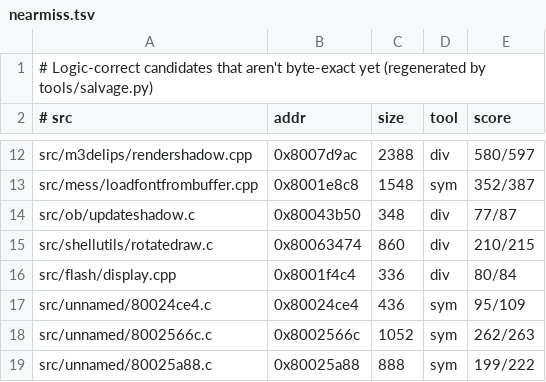
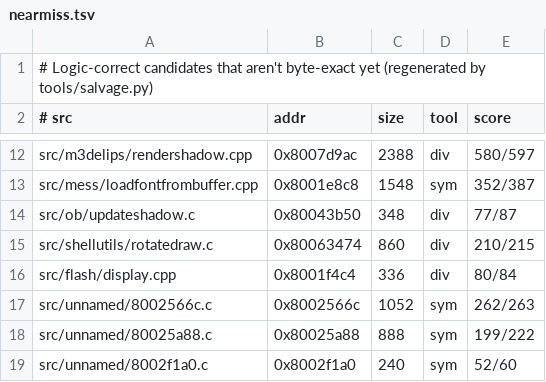
Before and after one commit to LANCommander/THPS, a TSV file: decomp/nearmiss.tsv, drawn as a sheet; only a part is shown, gaps mark what is left out; the shorter side is filled out with more unchanged rows.

```diff
--- a/decomp/nearmiss.tsv
+++ b/decomp/nearmiss.tsv
@@ -16,3 +16,2 @@ src/shellutils/rotatedraw.c	0x80063474	860	div	210/215
 src/flash/display.cpp	0x8001f4c4	336	div	80/84
-src/unnamed/80024ce4.c	0x80024ce4	436	sym	95/109
 src/unnamed/8002566c.c	0x8002566c	1052	sym	262/263
```
Also changed, not shown: decomp/matched.tsv, 2 other files.
